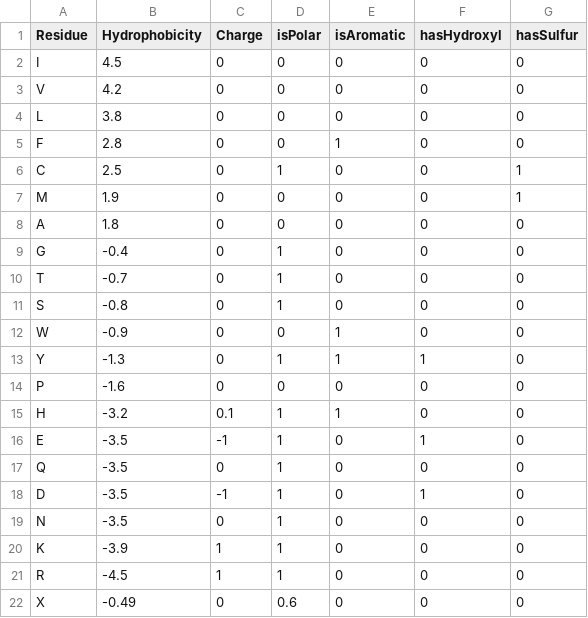
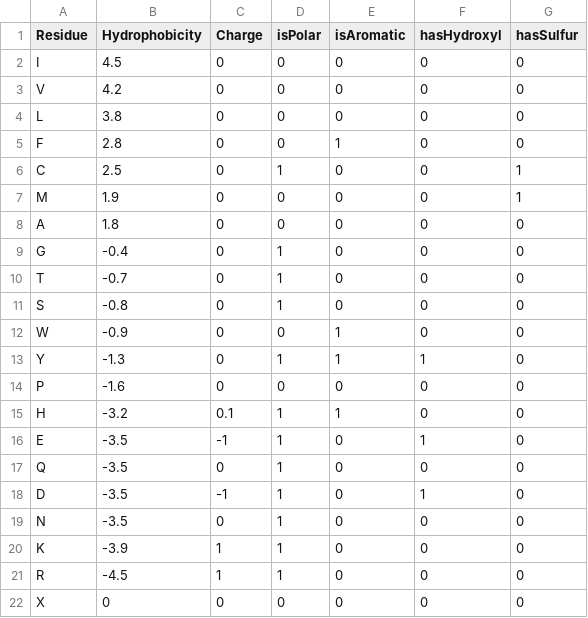
Before and after one commit to AlFontal/Thesis, a CSV file: aa_propierties.csv, drawn as a sheet.

```diff
--- a/aa_propierties.csv
+++ b/aa_propierties.csv
@@ -21,2 +21,2 @@ K,-3.9,1,1,0,0,0
 R,-4.5,1,1,0,0,0
-X,-0.49,0,0.6,0,0,0
+X,0,0,0,0,0,0
```
Also changed, not shown: 7 other files.
